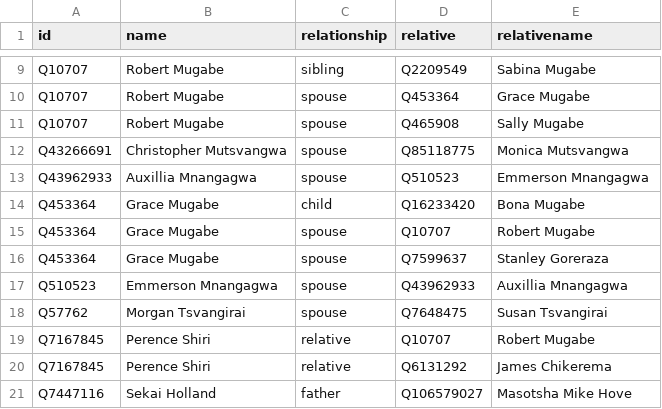
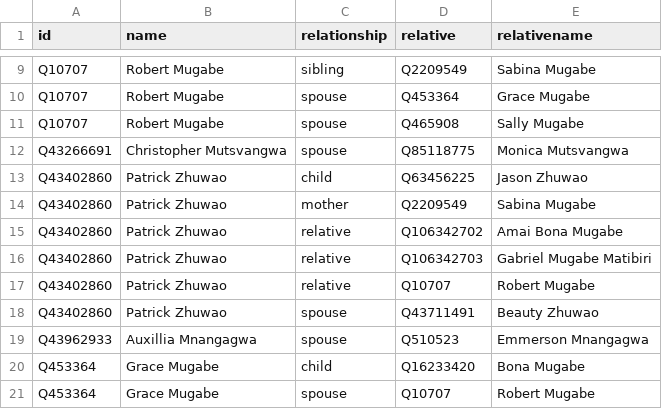
Before and after one commit to every-politician-scrapers/zimbabwe, a CSV file: html/family.csv, drawn as a sheet; only a part is shown, gaps mark what is left out; the shorter side is filled out with more unchanged rows.

```diff
--- a/html/family.csv
+++ b/html/family.csv
@@ -12,2 +12,8 @@ Q10707,Robert Mugabe,spouse,Q465908,Sally Mugabe
 Q43266691,Christopher Mutsvangwa,spouse,Q85118775,Monica Mutsvangwa
+Q43402860,Patrick Zhuwao,child,Q63456225,Jason Zhuwao
+Q43402860,Patrick Zhuwao,mother,Q2209549,Sabina Mugabe
+Q43402860,Patrick Zhuwao,relative,Q106342702,Amai Bona Mugabe
+Q43402860,Patrick Zhuwao,relative,Q106342703,Gabriel Mugabe Matibiri
+Q43402860,Patrick Zhuwao,relative,Q10707,Robert Mugabe
+Q43402860,Patrick Zhuwao,spouse,Q43711491,Beauty Zhuwao
 Q43962933,Auxillia Mnangagwa,spouse,Q510523,Emmerson Mnangagwa
```
Also changed, not shown: html/holders21.csv, 1 other file.
